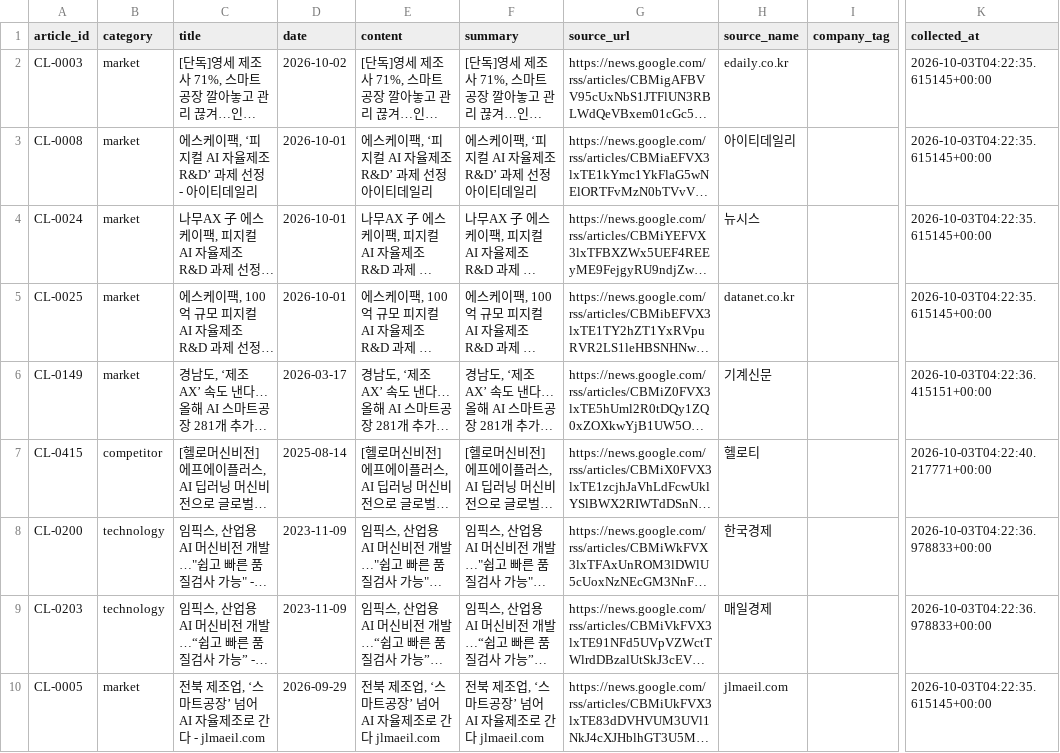
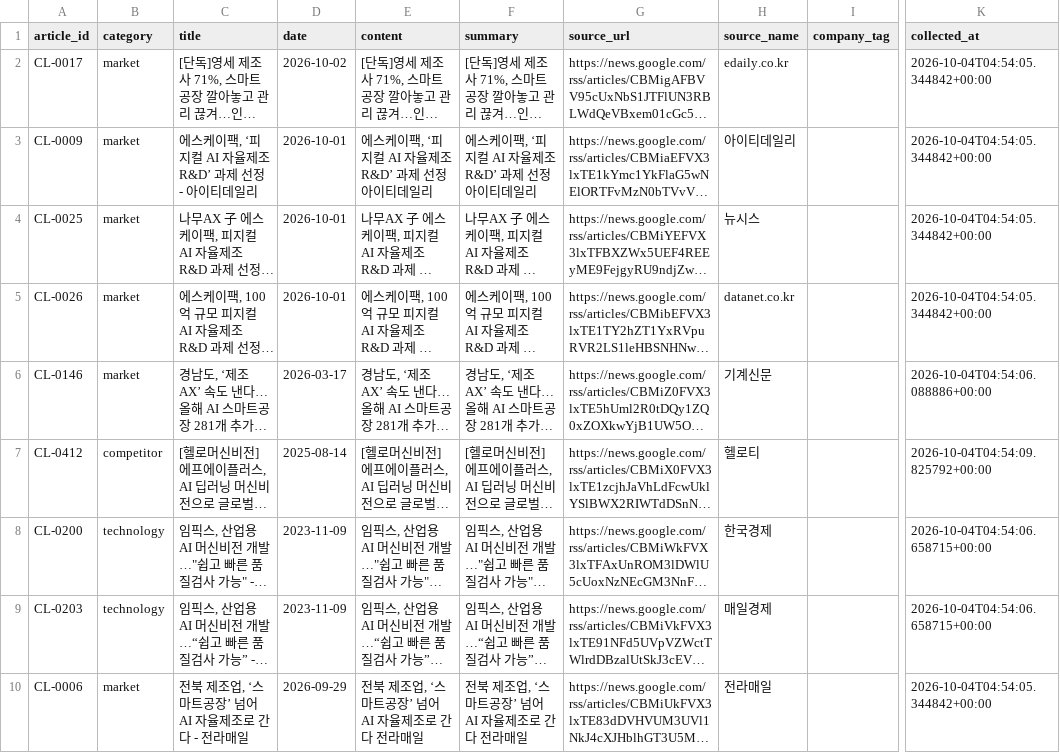
Before and after one commit to 222sso/project1-market-agent, a CSV file: data/processed/recommended_market_news.csv, drawn as a sheet; only a part is shown, gaps mark what is left out; long unchanged cells end in …; the diff covers the shown part only; the diff names each change by its address in the sheet, - before the commit and + after, or states it on an @@ line.

```diff
--- a/data/processed/recommended_market_news.csv
+++ b/data/processed/recommended_market_news.csv
-A2 (article_id): CL-0003
+A2 (article_id): CL-0017
-K2:K5 (collected_at): 2026-10-03T04:22:35.615145+00:00
+K2:K5 (collected_at): 2026-10-04T04:54:05.344842+00:00
-A3 (article_id): CL-0008
+A3 (article_id): CL-0009
-A4 (article_id): CL-0024
+A4 (article_id): CL-0025
-A5 (article_id): CL-0025
+A5 (article_id): CL-0026
-A6 (article_id): CL-0149
+A6 (article_id): CL-0146
-K6 (collected_at): 2026-10-03T04:22:36.415151+00:00
+K6 (collected_at): 2026-10-04T04:54:06.088886+00:00
-A7 (article_id): CL-0415
+A7 (article_id): CL-0412
-K7 (collected_at): 2026-10-03T04:22:40.217771+00:00
+K7 (collected_at): 2026-10-04T04:54:09.825792+00:00
-K8:K9 (collected_at): 2026-10-03T04:22:36.978833+00:00
+K8:K9 (collected_at): 2026-10-04T04:54:06.658715+00:00
-A10 (article_id): CL-0005
+A10 (article_id): CL-0006
-C10 (title): 전북 제조업, ‘스마트공장’ 넘어 AI 자율제조로 간다 - jlmaeil.com
+C10 (title): 전북 제조업, ‘스마트공장’ 넘어 AI 자율제조로 간다 - 전라매일
-E10 (content): 전북 제조업, ‘스마트공장’ 넘어 AI 자율제조로 간다 jlmaeil.com
+E10 (content): 전북 제조업, ‘스마트공장’ 넘어 AI 자율제조로 간다 전라매일
-F10 (summary): 전북 제조업, ‘스마트공장’ 넘어 AI 자율제조로 간다 jlmaeil.com
+F10 (summary): 전북 제조업, ‘스마트공장’ 넘어 AI 자율제조로 간다 전라매일
-H10 (source_name): jlmaeil.com
+H10 (source_name): 전라매일
-K10 (collected_at): 2026-10-03T04:22:35.615145+00:00
+K10 (collected_at): 2026-10-04T04:54:05.344842+00:00
```
Also changed, not shown: 3 added rows, 3 removed rows and 45 edited cells elsewhere in this file, data/processed/cleaned_market_news.csv, data/raw/crawled_market_news.csv, 2 other files.
